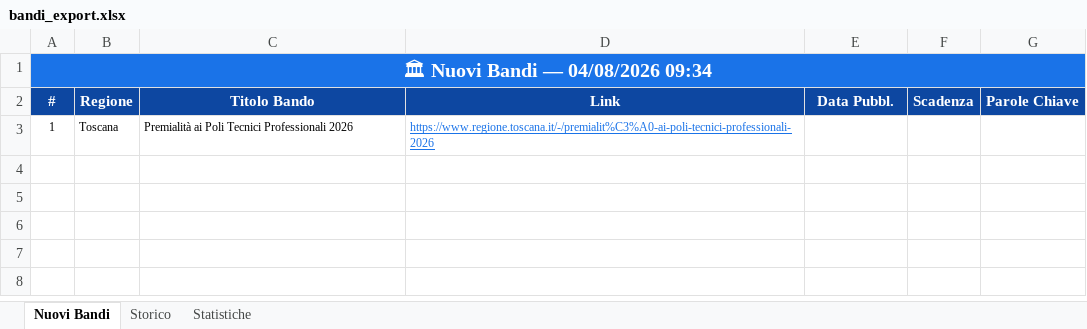
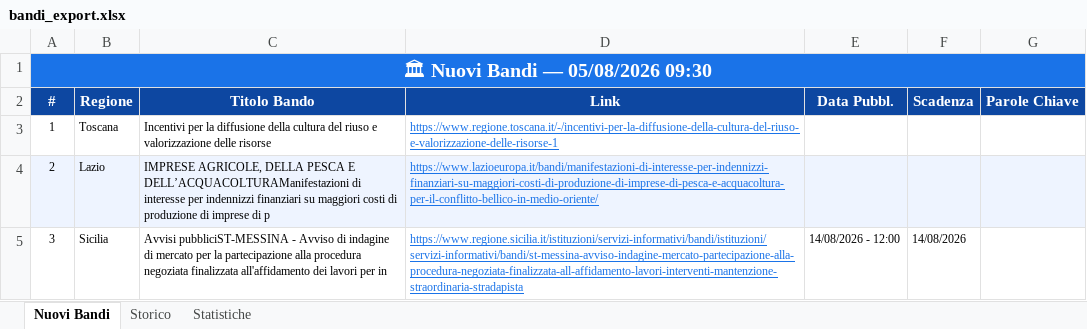
Before and after one commit to cdalvise/bandi-monitor, an Excel workbook: data/bandi_export.xlsx, sheet Nuovi Bandi, drawn as a sheet; values as stored, in another font and other column widths than the file's, no borders; the diff names each change by its address in the sheet, - before the commit and + after, or states it on an @@ line.

```diff
--- a/data/bandi_export.xlsx (sheet Nuovi Bandi)
+++ b/data/bandi_export.xlsx (sheet Nuovi Bandi)
-A1 (#): 🏛 Nuovi Bandi — 04/08/2026 09:34
+A1 (#): 🏛 Nuovi Bandi — 05/08/2026 09:30
-C3 (Titolo Bando): Premialità ai Poli Tecnici Professionali 2026
+C3 (Titolo Bando): Incentivi per la diffusione della cultura del riuso e valorizzazione delle risorse
-D3 (Link): https://www.regione.toscana.it/-/premialit%C3%A0-ai-poli-tecnici-professionali-2026
+D3 (Link): https://www.regione.toscana.it/-/incentivi-per-la-diffusione-della-cultura-del-riuso-e-valorizzazione-delle-risorse-1
+row 4: 2 | Lazio | IMPRESE AGRICOLE, DELLA PESCA E DELL’ACQUACOLTURAManifestazioni di interesse per indennizzi finanziari su maggiori costi di produzione di imprese di p | https://www.lazioeuropa.it/bandi/manifestazioni-di-interesse-per-indennizzi-finanziari-su-maggiori-costi-di-produzione-di-imprese-di-pesca-e-acquacoltura-per-il-conflitto-bellico-in-medio-oriente/
+row 5: 3 | Sicilia | Avvisi pubbliciST-MESSINA - Avviso di indagine di mercato per la partecipazione alla procedura negoziata finalizzata all'affidamento dei lavori per in | https://www.regione.sicilia.it/istituzioni/servizi-informativi/bandi/istituzioni/servizi-informativi/bandi/st-messina-avviso-indagine-mercato-partecipazione-alla-procedura-negoziata-finalizzata-all-affidamento-lavori-interventi-mantenzione-straordinaria-stradapista | 14/08/2026 - 12:00 | 14/08/2026
```
Also changed, not shown: sheet Storico, sheet Statistiche, 1 other file.
